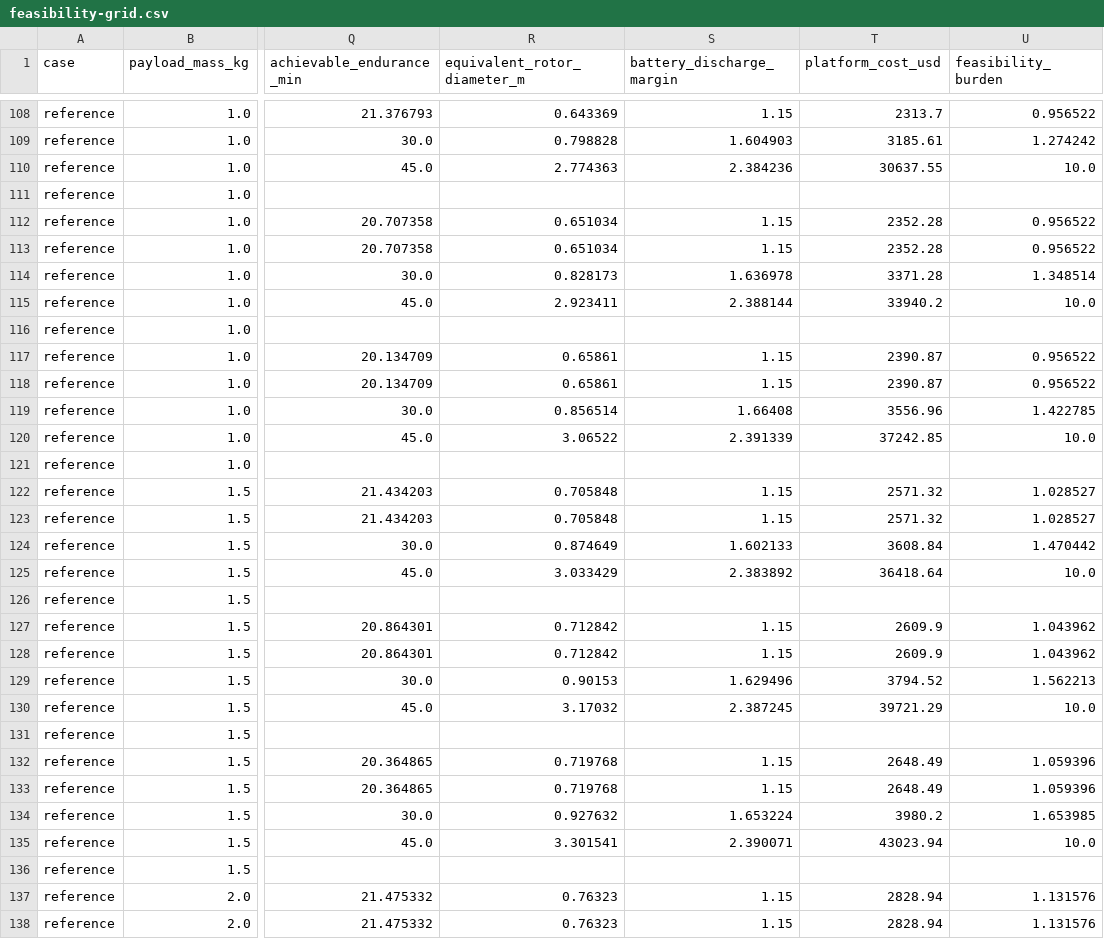
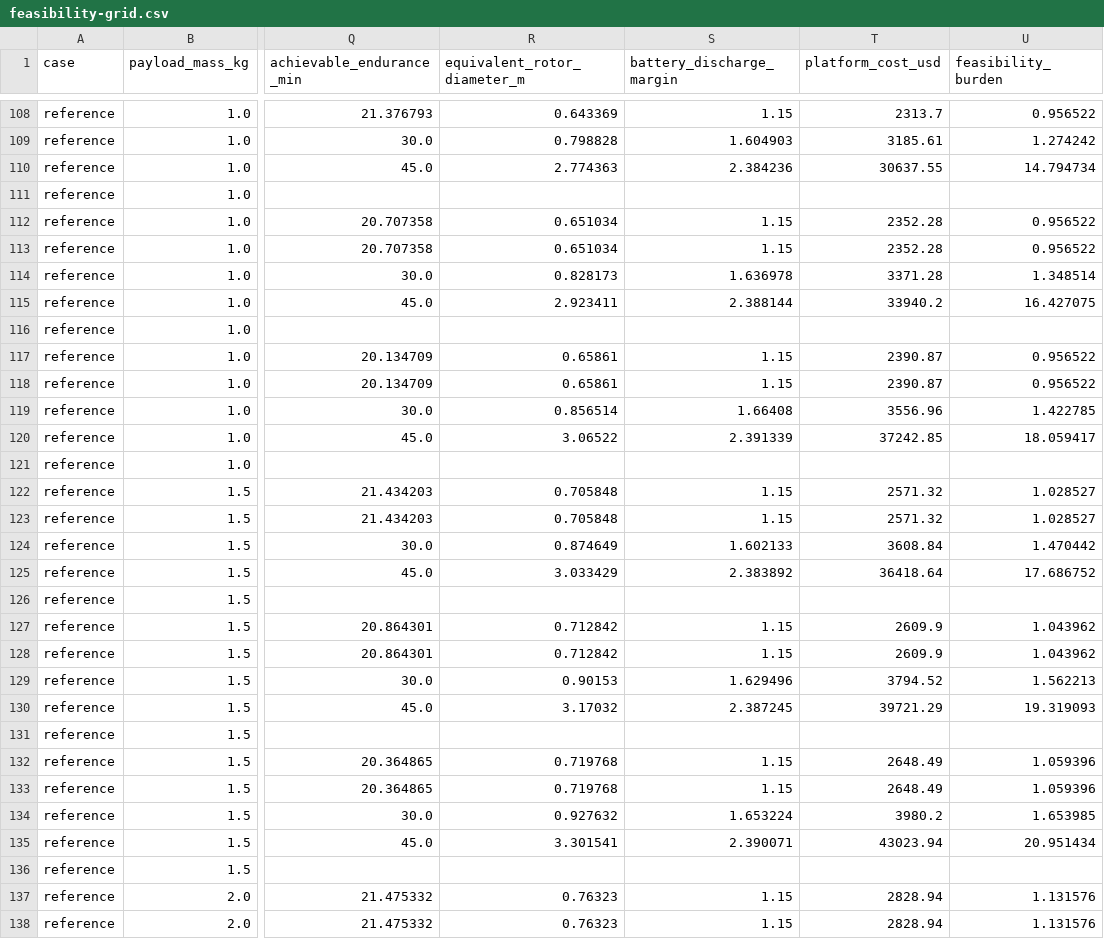
Before and after one commit to noahstephenson/low-cost-relay-uas, a CSV file: analysis/results/feasibility-grid.csv, drawn as a sheet; only a part is shown, gaps mark what is left out; the diff covers the shown part only; the diff names each change by its address in the sheet, - before the commit and + after, or states it on an @@ line.

```diff
--- a/analysis/results/feasibility-grid.csv
+++ b/analysis/results/feasibility-grid.csv
-U110 (feasibility_burden): 10.0
+U110 (feasibility_burden): 14.794734
-U115 (feasibility_burden): 10.0
+U115 (feasibility_burden): 16.427075
-U120 (feasibility_burden): 10.0
+U120 (feasibility_burden): 18.059417
-U125 (feasibility_burden): 10.0
+U125 (feasibility_burden): 17.686752
-U130 (feasibility_burden): 10.0
+U130 (feasibility_burden): 19.319093
-U135 (feasibility_burden): 10.0
+U135 (feasibility_burden): 20.951434
```
Also changed, not shown: 9 edited cells elsewhere in this file, analysis/results/sensitivity-ranking.csv, 19 other files.
